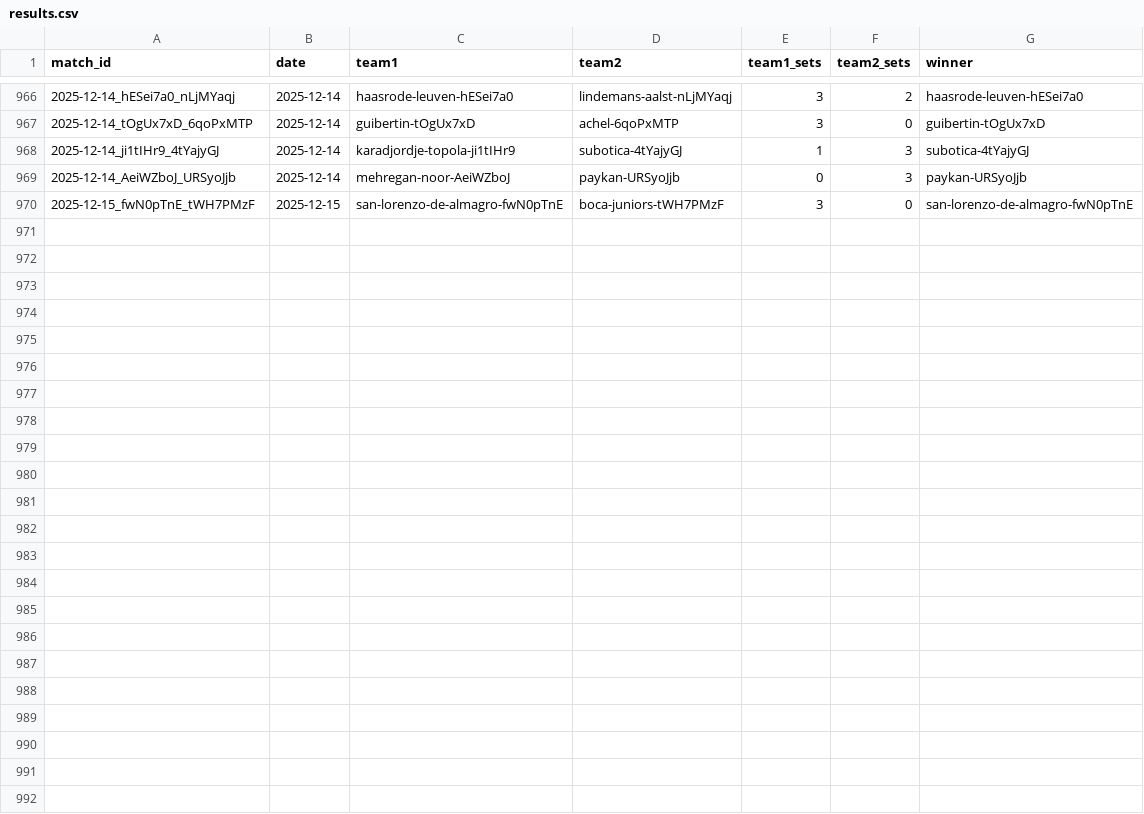
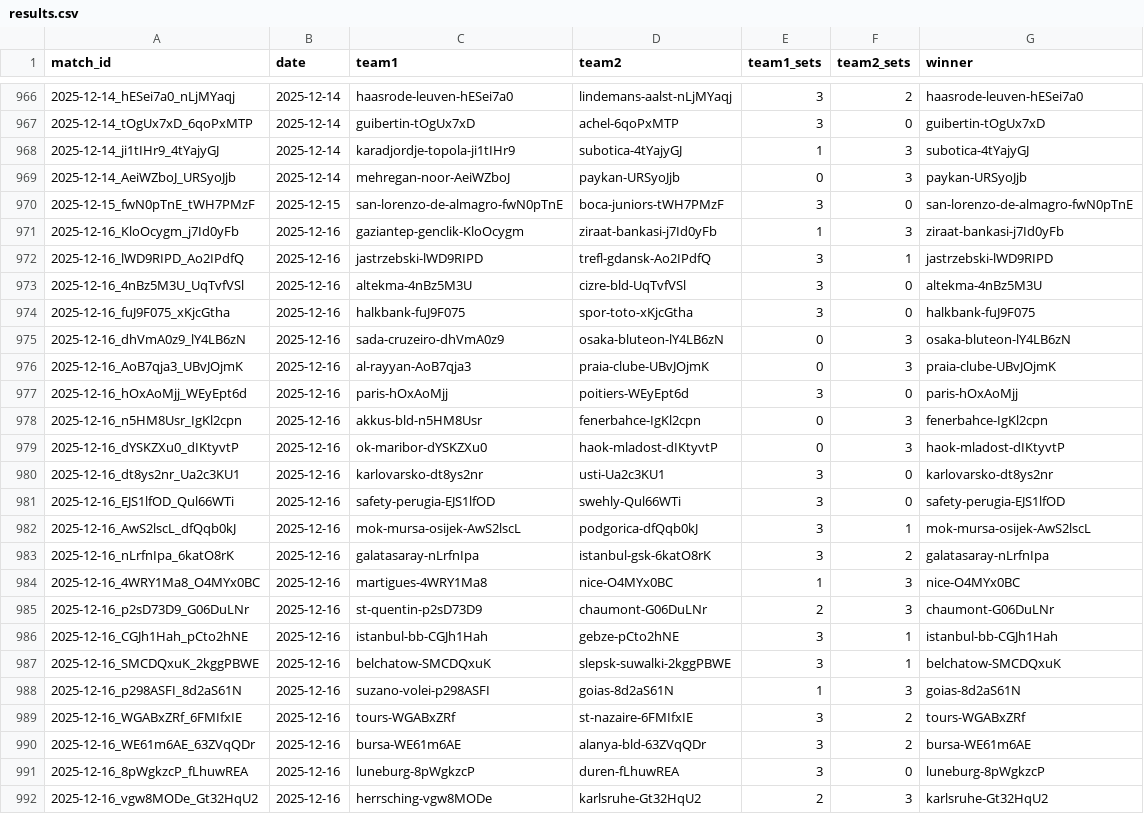
Before and after one commit to Volley-Batch/Volley-Batch.github.io, a CSV file: results.csv, drawn as a sheet; only a part is shown, gaps mark what is left out; the diff names each change by its address in the sheet, - before the commit and + after, or states it on an @@ line.

```diff
--- a/results.csv
+++ b/results.csv
+row 971: 2025-12-16_KloOcygm_j7Id0yFb | 2025-12-16 | gaziantep-genclik-KloOcygm | ziraat-bankasi-j7Id0yFb | 1 | 3 | ziraat-bankasi-j7Id0yFb
+row 972: 2025-12-16_lWD9RIPD_Ao2IPdfQ | 2025-12-16 | jastrzebski-lWD9RIPD | trefl-gdansk-Ao2IPdfQ | 3 | 1 | jastrzebski-lWD9RIPD
+row 973: 2025-12-16_4nBz5M3U_UqTvfVSl | 2025-12-16 | altekma-4nBz5M3U | cizre-bld-UqTvfVSl | 3 | 0 | altekma-4nBz5M3U
+row 974: 2025-12-16_fuJ9F075_xKjcGtha | 2025-12-16 | halkbank-fuJ9F075 | spor-toto-xKjcGtha | 3 | 0 | halkbank-fuJ9F075
+row 975: 2025-12-16_dhVmA0z9_lY4LB6zN | 2025-12-16 | sada-cruzeiro-dhVmA0z9 | osaka-bluteon-lY4LB6zN | 0 | 3 | osaka-bluteon-lY4LB6zN
+row 976: 2025-12-16_AoB7qja3_UBvJOjmK | 2025-12-16 | al-rayyan-AoB7qja3 | praia-clube-UBvJOjmK | 0 | 3 | praia-clube-UBvJOjmK
+row 977: 2025-12-16_hOxAoMjj_WEyEpt6d | 2025-12-16 | paris-hOxAoMjj | poitiers-WEyEpt6d | 3 | 0 | paris-hOxAoMjj
+row 978: 2025-12-16_n5HM8Usr_IgKl2cpn | 2025-12-16 | akkus-bld-n5HM8Usr | fenerbahce-IgKl2cpn | 0 | 3 | fenerbahce-IgKl2cpn
+row 979: 2025-12-16_dYSKZXu0_dIKtyvtP | 2025-12-16 | ok-maribor-dYSKZXu0 | haok-mladost-dIKtyvtP | 0 | 3 | haok-mladost-dIKtyvtP
+row 980: 2025-12-16_dt8ys2nr_Ua2c3KU1 | 2025-12-16 | karlovarsko-dt8ys2nr | usti-Ua2c3KU1 | 3 | 0 | karlovarsko-dt8ys2nr
+row 981: 2025-12-16_EJS1lfOD_Qul66WTi | 2025-12-16 | safety-perugia-EJS1lfOD | swehly-Qul66WTi | 3 | 0 | safety-perugia-EJS1lfOD
+row 982: 2025-12-16_AwS2lscL_dfQqb0kJ | 2025-12-16 | mok-mursa-osijek-AwS2lscL | podgorica-dfQqb0kJ | 3 | 1 | mok-mursa-osijek-AwS2lscL
+row 983: 2025-12-16_nLrfnIpa_6katO8rK | 2025-12-16 | galatasaray-nLrfnIpa | istanbul-gsk-6katO8rK | 3 | 2 | galatasaray-nLrfnIpa
+row 984: 2025-12-16_4WRY1Ma8_O4MYx0BC | 2025-12-16 | martigues-4WRY1Ma8 | nice-O4MYx0BC | 1 | 3 | nice-O4MYx0BC
+row 985: 2025-12-16_p2sD73D9_G06DuLNr | 2025-12-16 | st-quentin-p2sD73D9 | chaumont-G06DuLNr | 2 | 3 | chaumont-G06DuLNr
+row 986: 2025-12-16_CGJh1Hah_pCto2hNE | 2025-12-16 | istanbul-bb-CGJh1Hah | gebze-pCto2hNE | 3 | 1 | istanbul-bb-CGJh1Hah
+row 987: 2025-12-16_SMCDQxuK_2kggPBWE | 2025-12-16 | belchatow-SMCDQxuK | slepsk-suwalki-2kggPBWE | 3 | 1 | belchatow-SMCDQxuK
+row 988: 2025-12-16_p298ASFI_8d2aS61N | 2025-12-16 | suzano-volei-p298ASFI | goias-8d2aS61N | 1 | 3 | goias-8d2aS61N
+row 989: 2025-12-16_WGABxZRf_6FMIfxIE | 2025-12-16 | tours-WGABxZRf | st-nazaire-6FMIfxIE | 3 | 2 | tours-WGABxZRf
+row 990: 2025-12-16_WE61m6AE_63ZVqQDr | 2025-12-16 | bursa-WE61m6AE | alanya-bld-63ZVqQDr | 3 | 2 | bursa-WE61m6AE
+row 991: 2025-12-16_8pWgkzcP_fLhuwREA | 2025-12-16 | luneburg-8pWgkzcP | duren-fLhuwREA | 3 | 0 | luneburg-8pWgkzcP
+row 992: 2025-12-16_vgw8MODe_Gt32HqU2 | 2025-12-16 | herrsching-vgw8MODe | karlsruhe-Gt32HqU2 | 2 | 3 | karlsruhe-Gt32HqU2
```
Also changed, not shown: 2 other files.
